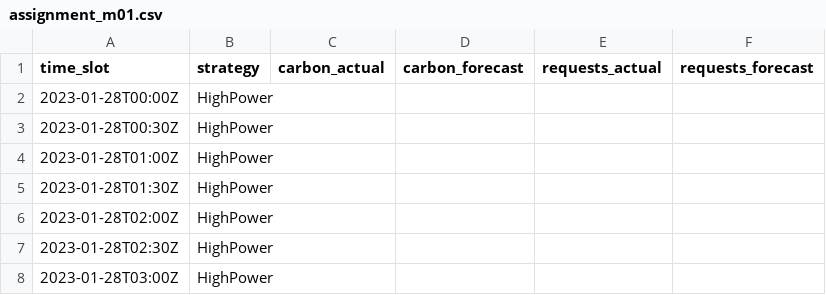
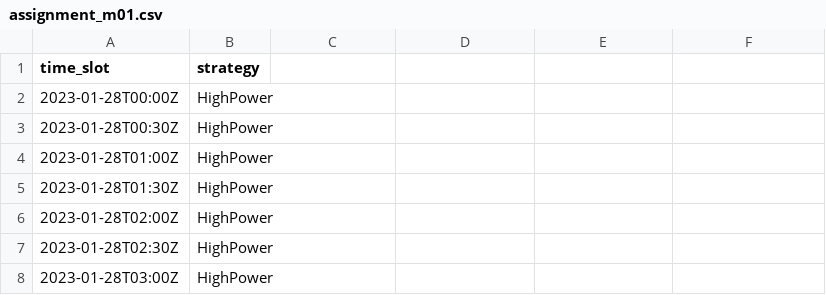
Before and after one commit to di-unipi-socc/carbonstat, a CSV file: data/experiment/stable_profile/error_01/assignment_m01.csv, drawn as a sheet; only a part is shown.

```diff
--- a/data/experiment/stable_profile/error_01/assignment_m01.csv
+++ b/data/experiment/stable_profile/error_01/assignment_m01.csv
@@ -1,2 +1,2 @@
-time_slot,strategy,carbon_actual,carbon_forecast,requests_actual,requests_forecast
+time_slot,strategy
 2023-01-28T00:00Z,HighPower
```
Also changed, not shown: data/experiment/stable_profile/error_01/assignment_m02.csv, data/experiment/stable_profile/error_01/assignment_m03.csv, 47 other files.
